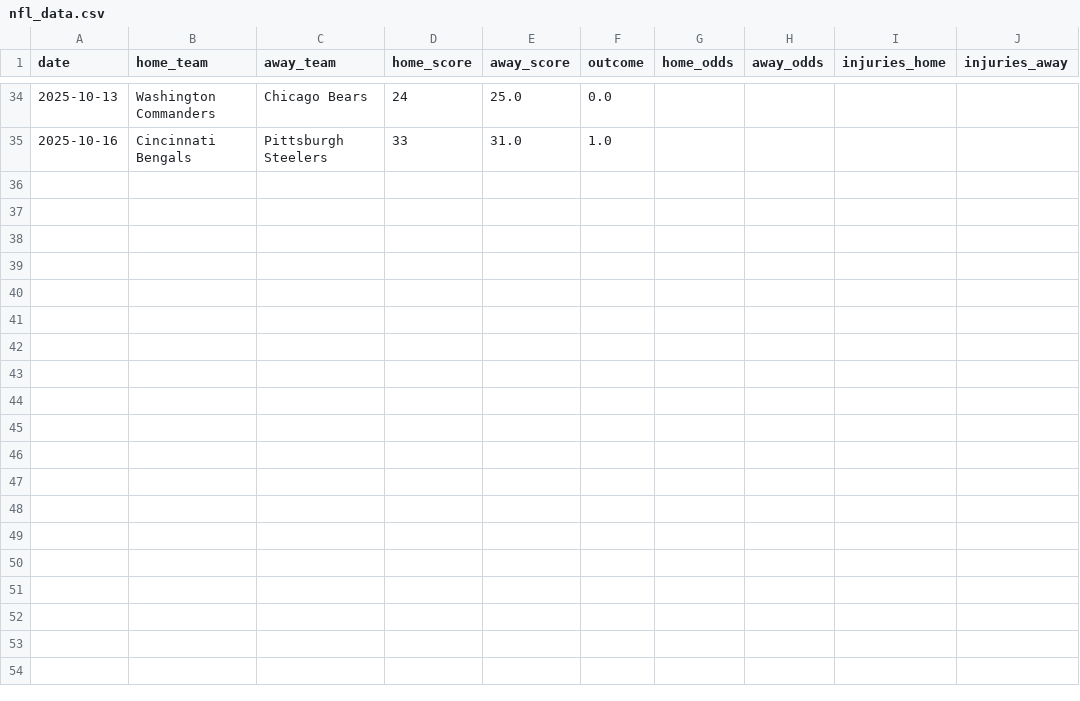
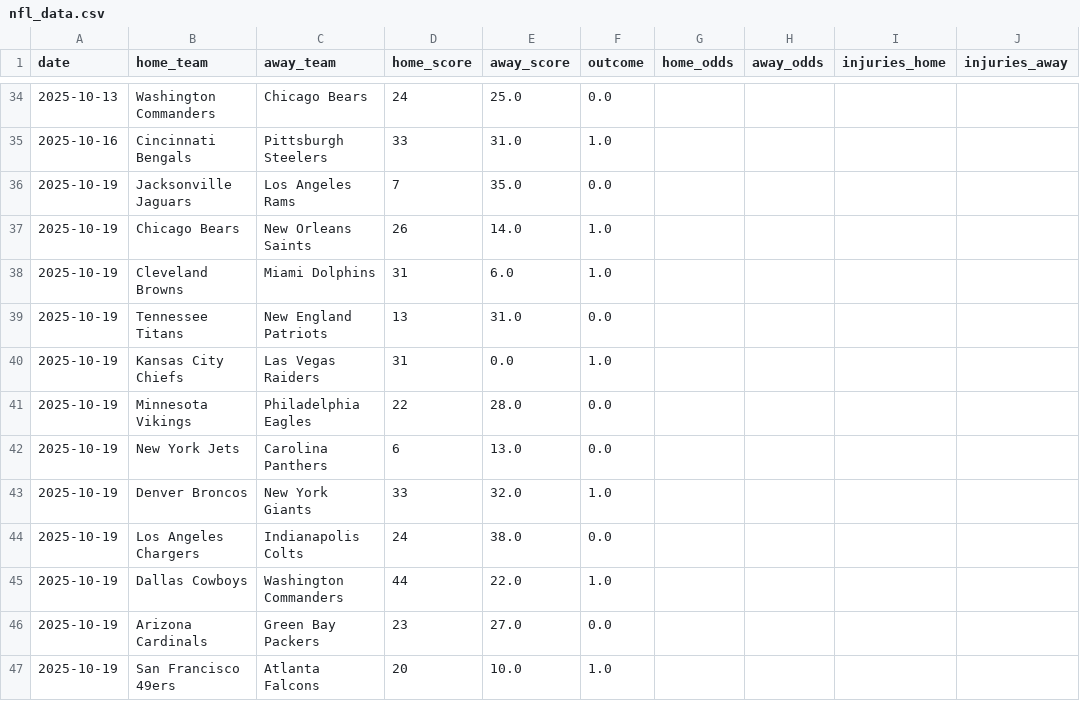
Before and after one commit to Ipickplays/Moneylines, a CSV file: nfl_data.csv, drawn as a sheet; only a part is shown, gaps mark what is left out.

```diff
--- a/nfl_data.csv
+++ b/nfl_data.csv
@@ -35 +35,13 @@ date,home_team,away_team,home_score,away_score,outcome,home_odds,away_odds,injur
 2025-10-16,Cincinnati Bengals,Pittsburgh Steelers,33,31.0,1.0,,,,
+2025-10-19,Jacksonville Jaguars,Los Angeles Rams,7,35.0,0.0,,,,
+2025-10-19,Chicago Bears,New Orleans Saints,26,14.0,1.0,,,,
+2025-10-19,Cleveland Browns,Miami Dolphins,31,6.0,1.0,,,,
+2025-10-19,Tennessee Titans,New England Patriots,13,31.0,0.0,,,,
+2025-10-19,Kansas City Chiefs,Las Vegas Raiders,31,0.0,1.0,,,,
+2025-10-19,Minnesota Vikings,Philadelphia Eagles,22,28.0,0.0,,,,
+2025-10-19,New York Jets,Carolina Panthers,6,13.0,0.0,,,,
+2025-10-19,Denver Broncos,New York Giants,33,32.0,1.0,,,,
+2025-10-19,Los Angeles Chargers,Indianapolis Colts,24,38.0,0.0,,,,
+2025-10-19,Dallas Cowboys,Washington Commanders,44,22.0,1.0,,,,
+2025-10-19,Arizona Cardinals,Green Bay Packers,23,27.0,0.0,,,,
+2025-10-19,San Francisco 49ers,Atlanta Falcons,20,10.0,1.0,,,,
```
Also changed, not shown: mlb_data.csv, nhl_data.csv, 1 other file.
